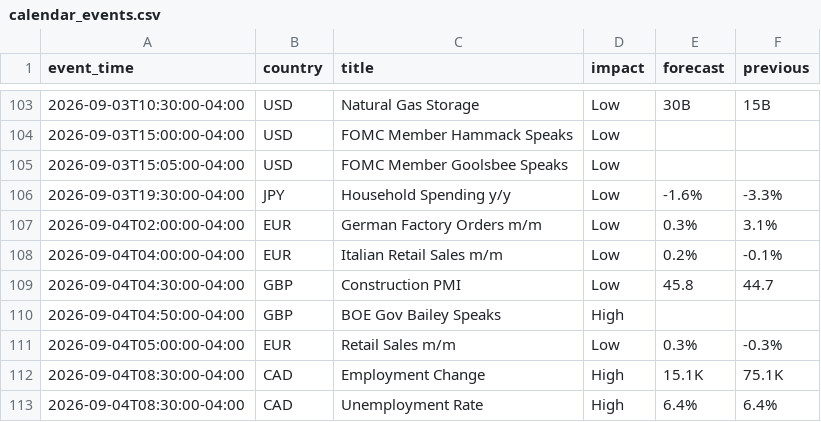
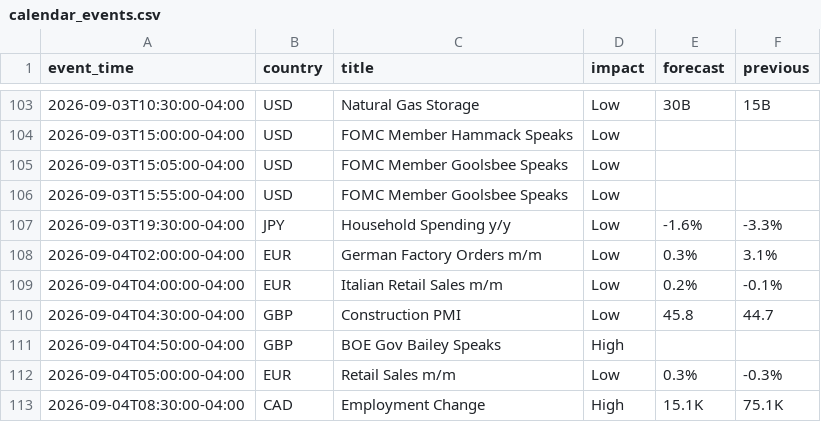
Before and after one commit to ChrisHo0317/Local_Dashboard, a CSV file: data/calendar_events.csv, drawn as a sheet; only a part is shown, gaps mark what is left out; the shorter side is filled out with more unchanged rows; the diff names each change by its address in the sheet, - before the commit and + after, or states it on an @@ line.

```diff
--- a/data/calendar_events.csv
+++ b/data/calendar_events.csv
+row 106: 2026-09-03T15:55:00-04:00 | USD | FOMC Member Goolsbee Speaks | Low
```
Also changed, not shown: data/dram_prices.csv, data/gold_prices.csv, 8 other files.
